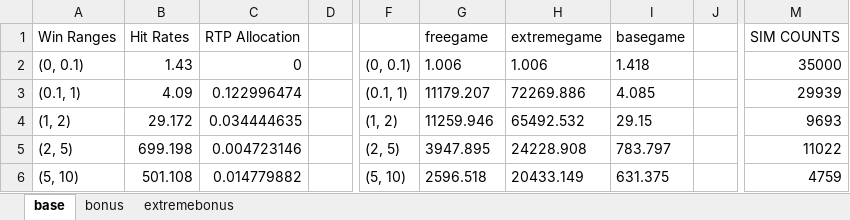
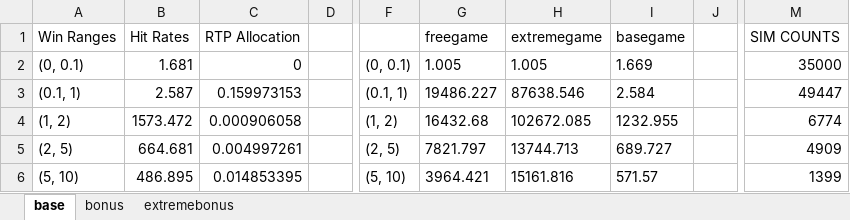
Before and after one commit to zeqpz/slotsgame, an Excel workbook: math-sdk/games/smukiez_tag_run/library/smukiez_tag_run_full_statistics.xlsx, sheet base, drawn as a sheet; only a part is shown, gaps mark what is left out; values as stored, in another font and other column widths than the file's, no borders; the diff covers the shown part only; the diff names each change by its address in the sheet, - before the commit and + after, or states it on an @@ line.

```diff
--- a/math-sdk/games/smukiez_tag_run/library/smukiez_tag_run_full_statistics.xlsx (sheet base)
+++ b/math-sdk/games/smukiez_tag_run/library/smukiez_tag_run_full_statistics.xlsx (sheet base)
-B2 (Hit Rates): 1.43
+B2 (Hit Rates): 1.681
-G2 (freegame): 1.006
+G2 (freegame): 1.005
-H2 (extremegame): 1.006
+H2 (extremegame): 1.005
-I2 (basegame): 1.418
+I2 (basegame): 1.669
-B3 (Hit Rates): 4.09
+B3 (Hit Rates): 2.587
-C3 (RTP Allocation): 0.122996474
+C3 (RTP Allocation): 0.159973153
-G3 (freegame): 11179.207
+G3 (freegame): 19486.227
-H3 (extremegame): 72269.886
+H3 (extremegame): 87638.546
-I3 (basegame): 4.085
+I3 (basegame): 2.584
-M3 (SIM COUNTS): 29939
+M3 (SIM COUNTS): 49447
-B4 (Hit Rates): 29.172
+B4 (Hit Rates): 1573.472
-C4 (RTP Allocation): 0.034444635
+C4 (RTP Allocation): 0.000906058
-G4 (freegame): 11259.946
+G4 (freegame): 16432.68
-H4 (extremegame): 65492.532
+H4 (extremegame): 102672.085
-I4 (basegame): 29.15
+I4 (basegame): 1232.955
-M4 (SIM COUNTS): 9693
+M4 (SIM COUNTS): 6774
-B5 (Hit Rates): 699.198
+B5 (Hit Rates): 664.681
-C5 (RTP Allocation): 0.004723146
+C5 (RTP Allocation): 0.004997261
-G5 (freegame): 3947.895
+G5 (freegame): 7821.797
-H5 (extremegame): 24228.908
+H5 (extremegame): 13744.713
-I5 (basegame): 783.797
+I5 (basegame): 689.727
-M5 (SIM COUNTS): 11022
+M5 (SIM COUNTS): 4909
-B6 (Hit Rates): 501.108
+B6 (Hit Rates): 486.895
-C6 (RTP Allocation): 0.014779882
+C6 (RTP Allocation): 0.014853395
-G6 (freegame): 2596.518
+G6 (freegame): 3964.421
-H6 (extremegame): 20433.149
+H6 (extremegame): 15161.816
-I6 (basegame): 631.375
+I6 (basegame): 571.57
-M6 (SIM COUNTS): 4759
+M6 (SIM COUNTS): 1399
```
Also changed, not shown: 1 removed row and 248 edited cells elsewhere in this sheet, sheet extremebonus, sheet bonus, 20 other files.
